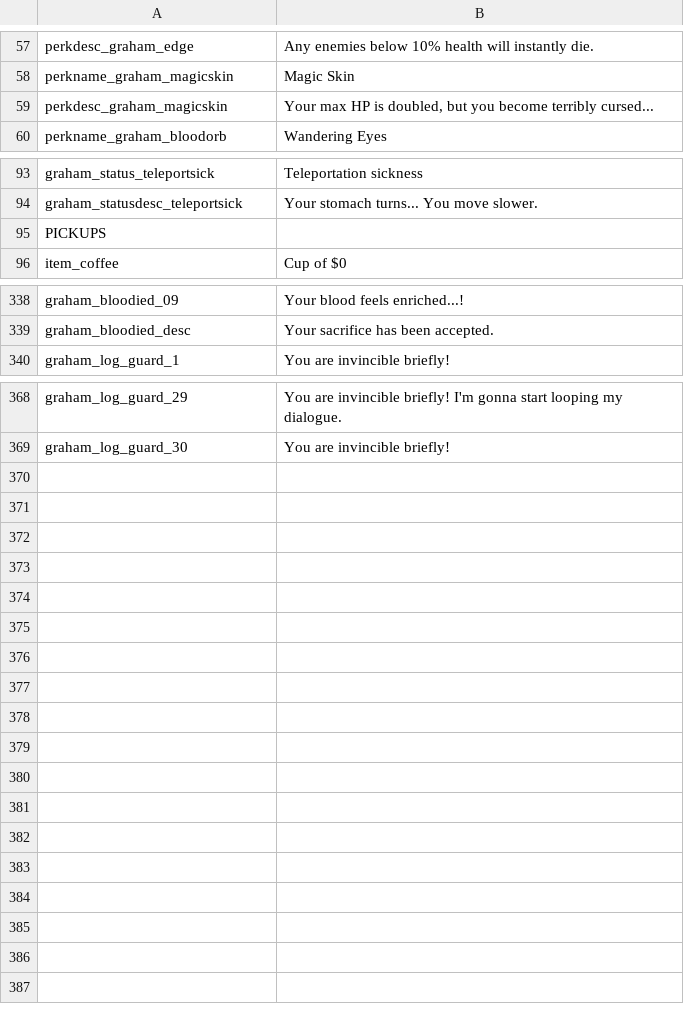
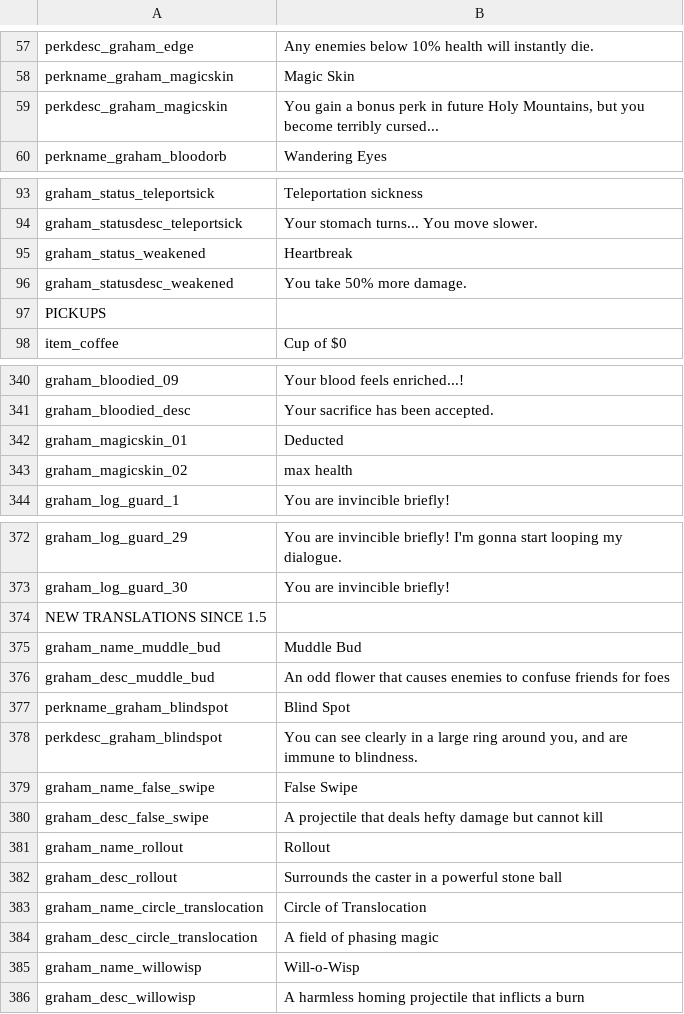
Before and after one commit to GrahamBurgers/grahamsperks, a CSV file: files/translations.csv, drawn as a sheet; only a part is shown, gaps mark what is left out.

Commit message:
yep, this is happening
2 new spells, 1 new perk, various fixes
looks like the epilogue update is happening after all

```diff
--- a/files/translations.csv
+++ b/files/translations.csv
@@ -58,3 +58,3 @@ perkdesc_graham_edge,"Any enemies below 10% health will instantly die.",,,,,,,,,
 perkname_graham_magicskin,"Magic Skin",,,,,,,,,,,,
-perkdesc_graham_magicskin,"Your max HP is doubled, but you become terribly cursed...",,,,,,,,,,,,
+perkdesc_graham_magicskin,"You gain a bonus perk in future Holy Mountains, but you become terribly cursed...",,,,,,,,,,,,
 perkname_graham_bloodorb,"Wandering Eyes",,,,,,,,,,,,
@@ -94,2 +94,4 @@ graham_status_teleportsick,"Teleportation sickness",,,,,,,,,,,,
 graham_statusdesc_teleportsick,"Your stomach turns... You move slower.",,,,,,,,,,,,
+graham_status_weakened,Heartbreak,,,,,,,,,,,,
+graham_statusdesc_weakened,You take 50% more damage.,,,,,,,,,,,,
 PICKUPS,,,,,,,,,,,,
@@ -339,2 +341,4 @@ graham_bloodied_09,Your blood feels enriched...!,,,,,,,,,,,,
 graham_bloodied_desc,Your sacrifice has been accepted.,,,,,,,,,,,,
+graham_magicskin_01,"Deducted ",,,,,,,,,,,,
+graham_magicskin_02," max health",,,,,,,,,,,,
 graham_log_guard_1,"You are invincible briefly!",,,,,,,,,,,,
@@ -369 +373,14 @@ graham_log_guard_29,"You are invincible briefly! I'm gonna start looping my dial
 graham_log_guard_30,"You are invincible briefly!",,,,,,,,,,,,
+NEW TRANSLATIONS SINCE 1.5,,,,,,,,,,,,
+graham_name_muddle_bud,Muddle Bud,,,,,,,,,,,,
+graham_desc_muddle_bud,An odd flower that causes enemies to confuse friends for foes,,,,,,,,,,,,
+perkname_graham_blindspot,Blind Spot,,,,,,,,,,,,
+perkdesc_graham_blindspot,"You can see clearly in a large ring around you, and are immune to blindness.",,,,,,,,,,,,
+graham_name_false_swipe,False Swipe,,,,,,,,,,,,
+graham_desc_false_swipe,A projectile that deals hefty damage but cannot kill,,,,,,,,,,,,
+graham_name_rollout,Rollout,,,,,,,,,,,,
+graham_desc_rollout,Surrounds the caster in a powerful stone ball,,,,,,,,,,,,
+graham_name_circle_translocation,Circle of Translocation,,,,,,,,,,,,
+graham_desc_circle_translocation,A field of phasing magic,,,,,,,,,,,,
+graham_name_willowisp,Will-o-Wisp,,,,,,,,,,,,
+graham_desc_willowisp,A harmless homing projectile that inflicts a burn,,,,,,,,,,,,
```
Also changed, not shown: 52 other files.
